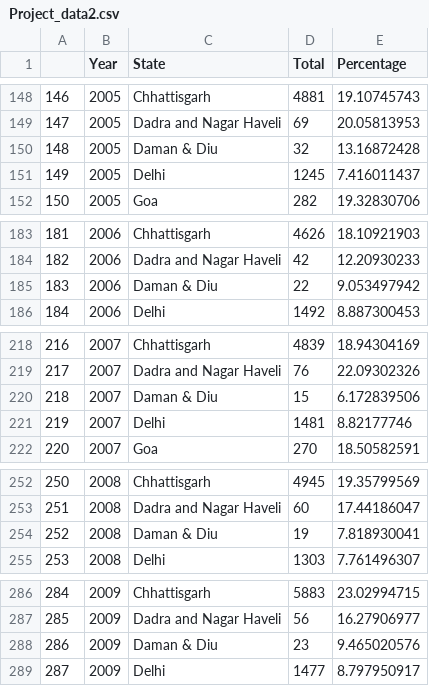
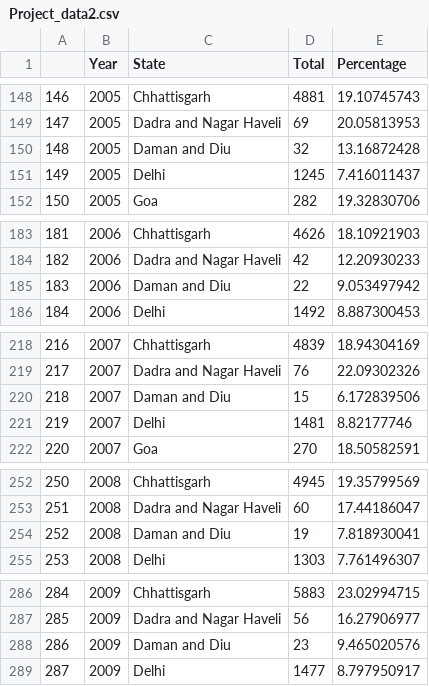
Before and after one commit to Madhura-22/Madhura-22.github.io, a CSV file: data/Project_data2.csv, drawn as a sheet; only a part is shown, gaps mark what is left out; the diff covers the shown part only.

```diff
--- a/data/Project_data2.csv
+++ b/data/Project_data2.csv
@@ -149,3 +149,3 @@
 147,2005,Dadra and Nagar Haveli,69,20.05813953
-148,2005,Daman & Diu,32,13.16872428
+148,2005,Daman and Diu,32,13.16872428
 149,2005,Delhi,1245,7.416011437
@@ -184,3 +184,3 @@
 182,2006,Dadra and Nagar Haveli,42,12.20930233
-183,2006,Daman & Diu,22,9.053497942
+183,2006,Daman and Diu,22,9.053497942
 184,2006,Delhi,1492,8.887300453
@@ -219,3 +219,3 @@
 217,2007,Dadra and Nagar Haveli,76,22.09302326
-218,2007,Daman & Diu,15,6.172839506
+218,2007,Daman and Diu,15,6.172839506
 219,2007,Delhi,1481,8.82177746
@@ -253,3 +253,3 @@
 251,2008,Dadra and Nagar Haveli,60,17.44186047
-252,2008,Daman & Diu,19,7.818930041
+252,2008,Daman and Diu,19,7.818930041
 253,2008,Delhi,1303,7.761496307
@@ -287,3 +287,3 @@
 285,2009,Dadra and Nagar Haveli,56,16.27906977
-286,2009,Daman & Diu,23,9.465020576
+286,2009,Daman and Diu,23,9.465020576
 287,2009,Delhi,1477,8.797950917
```
Also changed, not shown: 1 added row and 7 edited cells elsewhere in this file, data/Project_data3.csv, data/Project_data4.csv, 4 other files.
